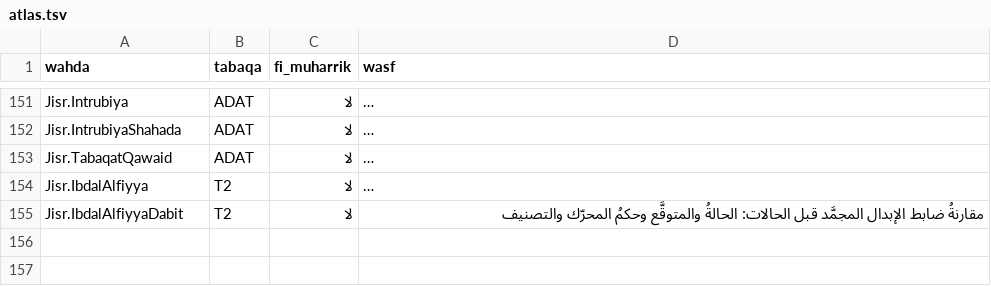
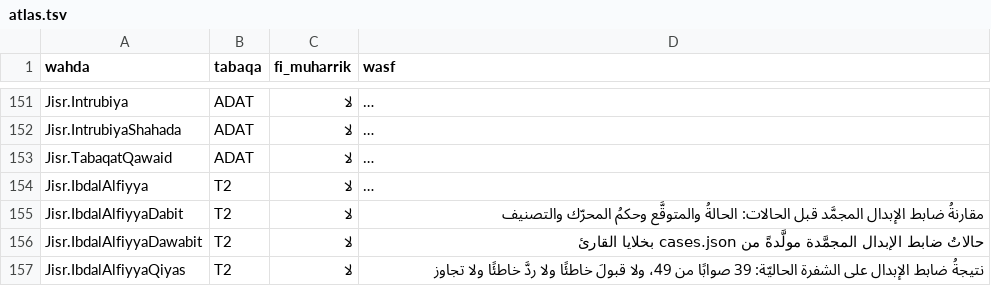
Before and after one commit to Saleh1967/Mashru, a TSV file: Nizam/atlas.tsv, drawn as a sheet; only a part is shown, gaps mark what is left out; long unchanged cells end in …; the diff names each change by its address in the sheet, - before the commit and + after, or states it on an @@ line.

```diff
--- a/Nizam/atlas.tsv
+++ b/Nizam/atlas.tsv
+row 156: Jisr.IbdalAlfiyyaDawabit | T2 | لا | حالاتُ ضابط الإبدال المجمَّدة مولَّدةً من cases.json بخلايا القارئ
+row 157: Jisr.IbdalAlfiyyaQiyas | T2 | لا | نتيجةُ ضابط الإبدال على الشفرة الحاليّة: 39 صوابًا من 49، ولا قبولَ خاطئًا ولا ردَّ خاطئًا ولا تجاوز
```
Also changed, not shown: 12 other files.
